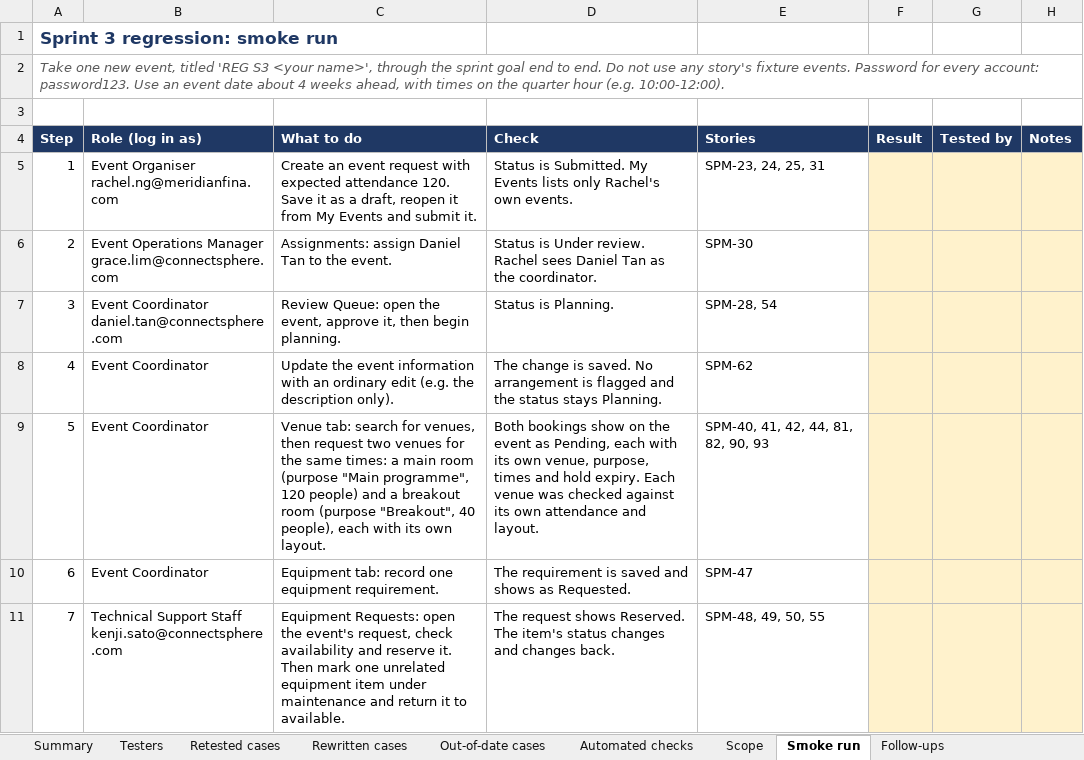
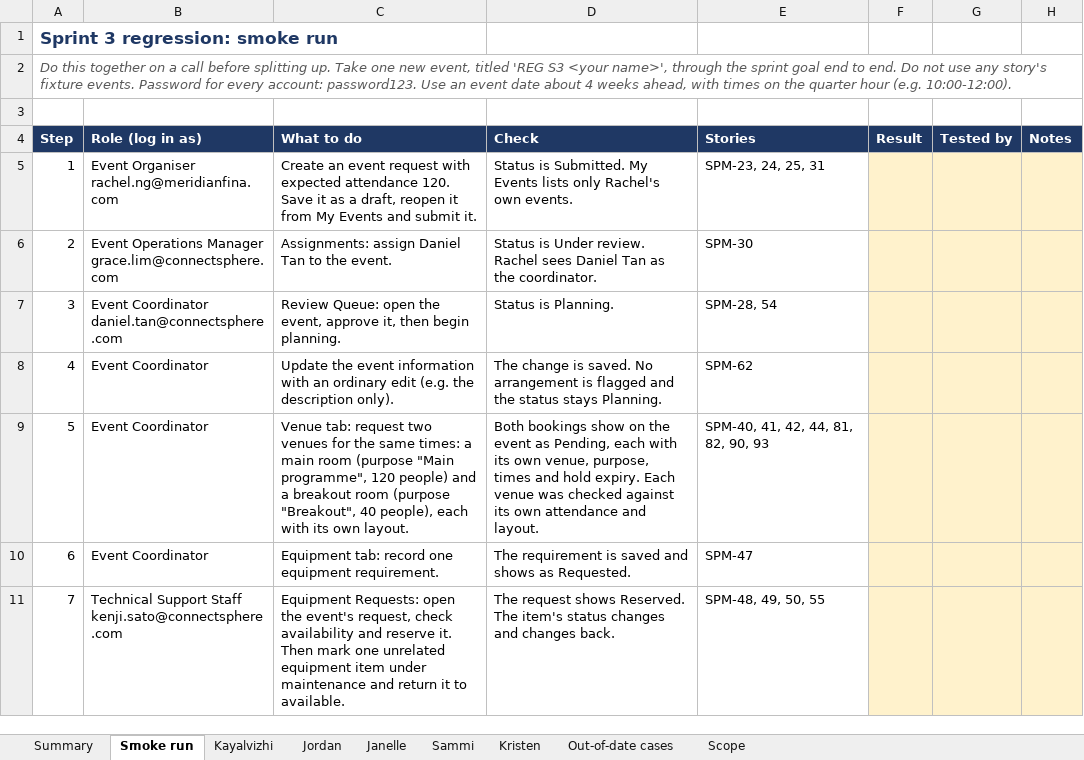
Before and after one commit to kchoongg/IS212, an Excel workbook: docs/regression/Sprint-3_Regression.xlsx, sheet Smoke run, drawn as a sheet; only a part is shown; values as stored, in another font and other column widths than the file's, no borders; conditional formats not drawn; the diff covers the shown part only; the diff names each change by its address in the sheet, - before the commit and + after, or states it on an @@ line.

```diff
--- a/docs/regression/Sprint-3_Regression.xlsx (sheet Smoke run)
+++ b/docs/regression/Sprint-3_Regression.xlsx (sheet Smoke run)
-sheet tab: Retested cases
+sheet tab: Kayalvizhi
-sheet tab: Rewritten cases
+sheet tab: Jordan
-sheet tab: Automated checks
+sheet tab: Sammi
-sheet tab: Testers
-sheet tab: Follow-ups
+sheet tab: Janelle
+sheet tab: Kristen
@@ sheet tab order changed: Summary | Smoke run | Kayalvizhi | Jordan | Janelle | Sammi | Kristen | Out-of-date cases | Scope @@
-A2 (Step): Take one…
+A2 (Step): Do this together on a call before splitting up. Take one…
-C9 (What to do): Venue tab: search for venues, then request two…
+C9 (What to do): Venue tab: request two…
```
Also changed, not shown: 2 edited cells elsewhere in this sheet, sheet Kayalvizhi, sheet Sammi, sheet Jordan, sheet Summary, sheet Out-of-date cases, sheet Scope, 2 other files.
